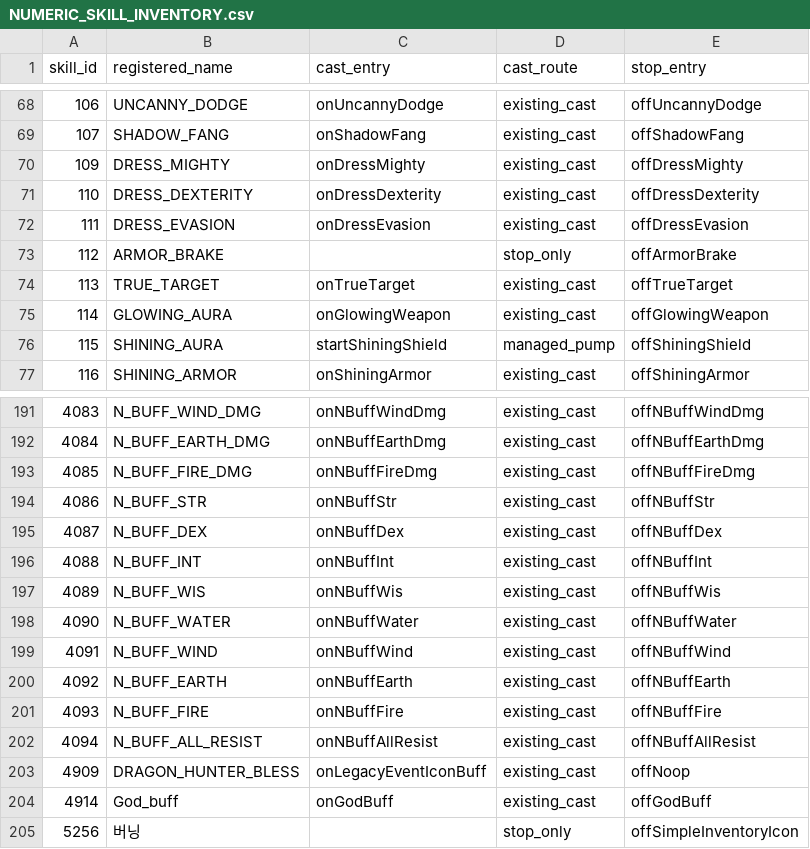
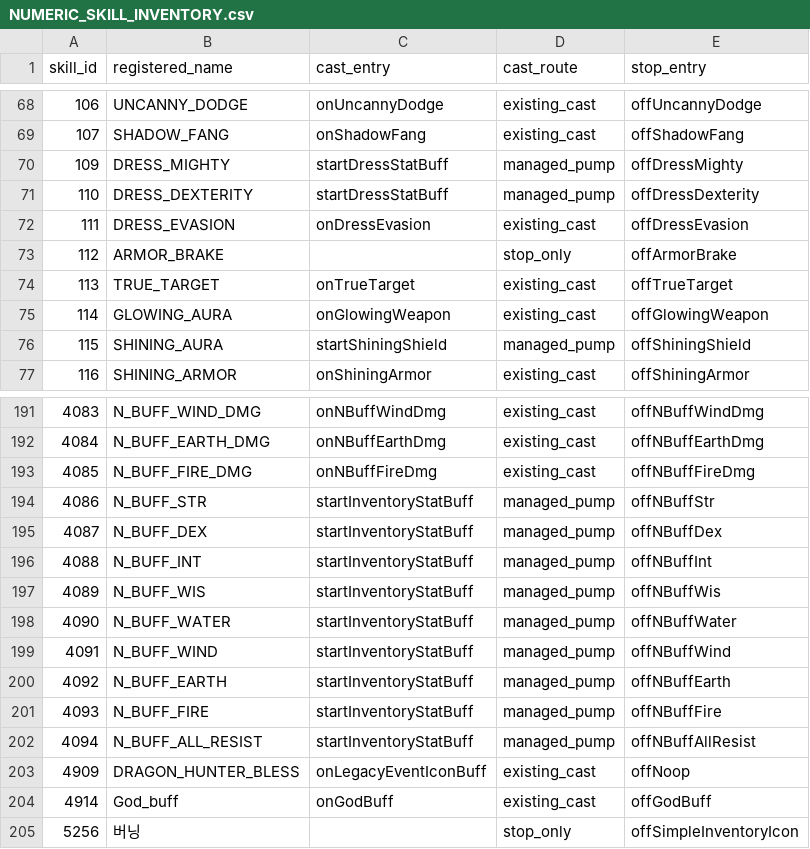
Before and after one commit to choeyeonggeol16-sketch/1234, a CSV file: rkern/docs/skill_effect_lifecycle_20261120/NUMERIC_SKILL_INVENTORY.csv, drawn as a sheet; only a part is shown, gaps mark what is left out.

Commit message:
Migrate primary stat and elemental resistance skill sources

```diff
--- a/rkern/docs/skill_effect_lifecycle_20261120/NUMERIC_SKILL_INVENTORY.csv
+++ b/rkern/docs/skill_effect_lifecycle_20261120/NUMERIC_SKILL_INVENTORY.csv
@@ -69,4 +69,4 @@ skill_id,registered_name,cast_entry,cast_route,stop_entry
 107,SHADOW_FANG,onShadowFang,existing_cast,offShadowFang
-109,DRESS_MIGHTY,onDressMighty,existing_cast,offDressMighty
-110,DRESS_DEXTERITY,onDressDexterity,existing_cast,offDressDexterity
+109,DRESS_MIGHTY,startDressStatBuff,managed_pump,offDressMighty
+110,DRESS_DEXTERITY,startDressStatBuff,managed_pump,offDressDexterity
 111,DRESS_EVASION,onDressEvasion,existing_cast,offDressEvasion
@@ -193,11 +193,11 @@ skill_id,registered_name,cast_entry,cast_route,stop_entry
 4085,N_BUFF_FIRE_DMG,onNBuffFireDmg,existing_cast,offNBuffFireDmg
-4086,N_BUFF_STR,onNBuffStr,existing_cast,offNBuffStr
-4087,N_BUFF_DEX,onNBuffDex,existing_cast,offNBuffDex
-4088,N_BUFF_INT,onNBuffInt,existing_cast,offNBuffInt
-4089,N_BUFF_WIS,onNBuffWis,existing_cast,offNBuffWis
-4090,N_BUFF_WATER,onNBuffWater,existing_cast,offNBuffWater
-4091,N_BUFF_WIND,onNBuffWind,existing_cast,offNBuffWind
-4092,N_BUFF_EARTH,onNBuffEarth,existing_cast,offNBuffEarth
-4093,N_BUFF_FIRE,onNBuffFire,existing_cast,offNBuffFire
-4094,N_BUFF_ALL_RESIST,onNBuffAllResist,existing_cast,offNBuffAllResist
+4086,N_BUFF_STR,startInventoryStatBuff,managed_pump,offNBuffStr
+4087,N_BUFF_DEX,startInventoryStatBuff,managed_pump,offNBuffDex
+4088,N_BUFF_INT,startInventoryStatBuff,managed_pump,offNBuffInt
+4089,N_BUFF_WIS,startInventoryStatBuff,managed_pump,offNBuffWis
+4090,N_BUFF_WATER,startInventoryStatBuff,managed_pump,offNBuffWater
+4091,N_BUFF_WIND,startInventoryStatBuff,managed_pump,offNBuffWind
+4092,N_BUFF_EARTH,startInventoryStatBuff,managed_pump,offNBuffEarth
+4093,N_BUFF_FIRE,startInventoryStatBuff,managed_pump,offNBuffFire
+4094,N_BUFF_ALL_RESIST,startInventoryStatBuff,managed_pump,offNBuffAllResist
 4909,DRAGON_HUNTER_BLESS,onLegacyEventIconBuff,existing_cast,offNoop
```
Also changed, not shown: 10 other files.
